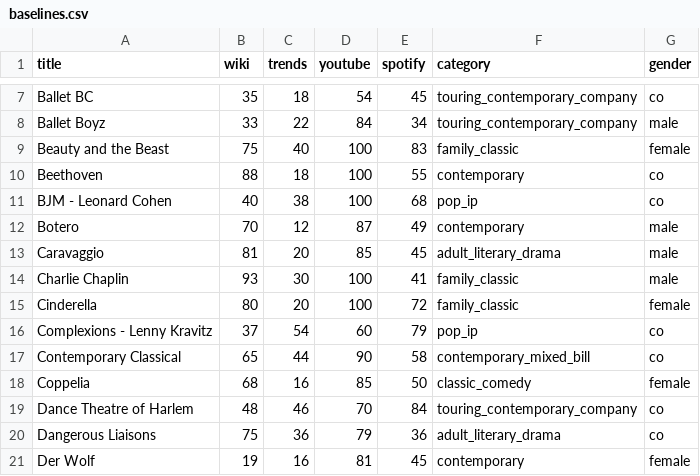
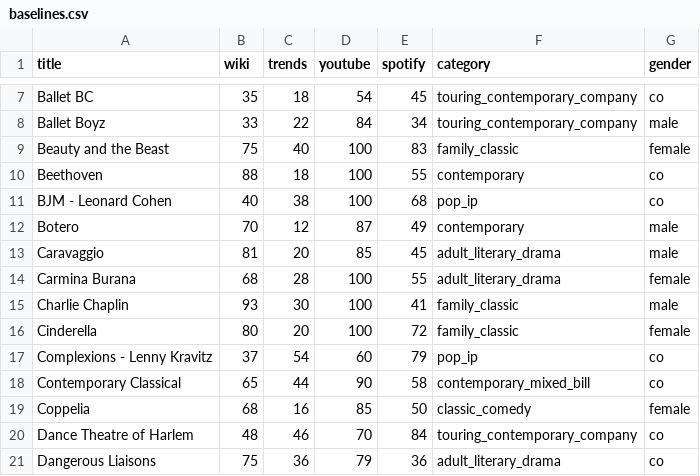
Before and after one commit to chrisrobingeorge-ai/alberta_ballet_title_scoring_app.py, a CSV file: data/baselines.csv, drawn as a sheet; only a part is shown, gaps mark what is left out; the shorter side is filled out with more unchanged rows; the diff names each change by its address in the sheet, - before the commit and + after, or states it on an @@ line.

Commit message:
Update baselines.csv

```diff
--- a/data/baselines.csv
+++ b/data/baselines.csv
+row 14: Carmina Burana | 68 | 28 | 100 | 55 | adult_literary_drama | female
```
